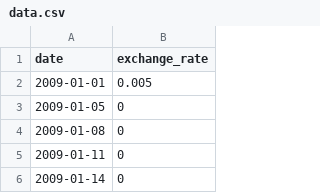
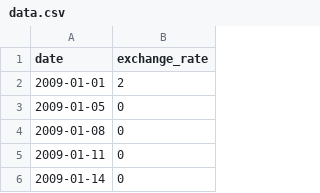
Before and after one commit to rakhsas/CPP, a CSV file: CPP_MODULE09/ex00/data.csv, drawn as a sheet; only a part is shown.

```diff
--- a/CPP_MODULE09/ex00/data.csv
+++ b/CPP_MODULE09/ex00/data.csv
@@ -1,3 +1,3 @@
 date,exchange_rate
-2009-01-01,0.005
+2009-01-01,2
 2009-01-05,0
```
Also changed, not shown: 2 other files.
